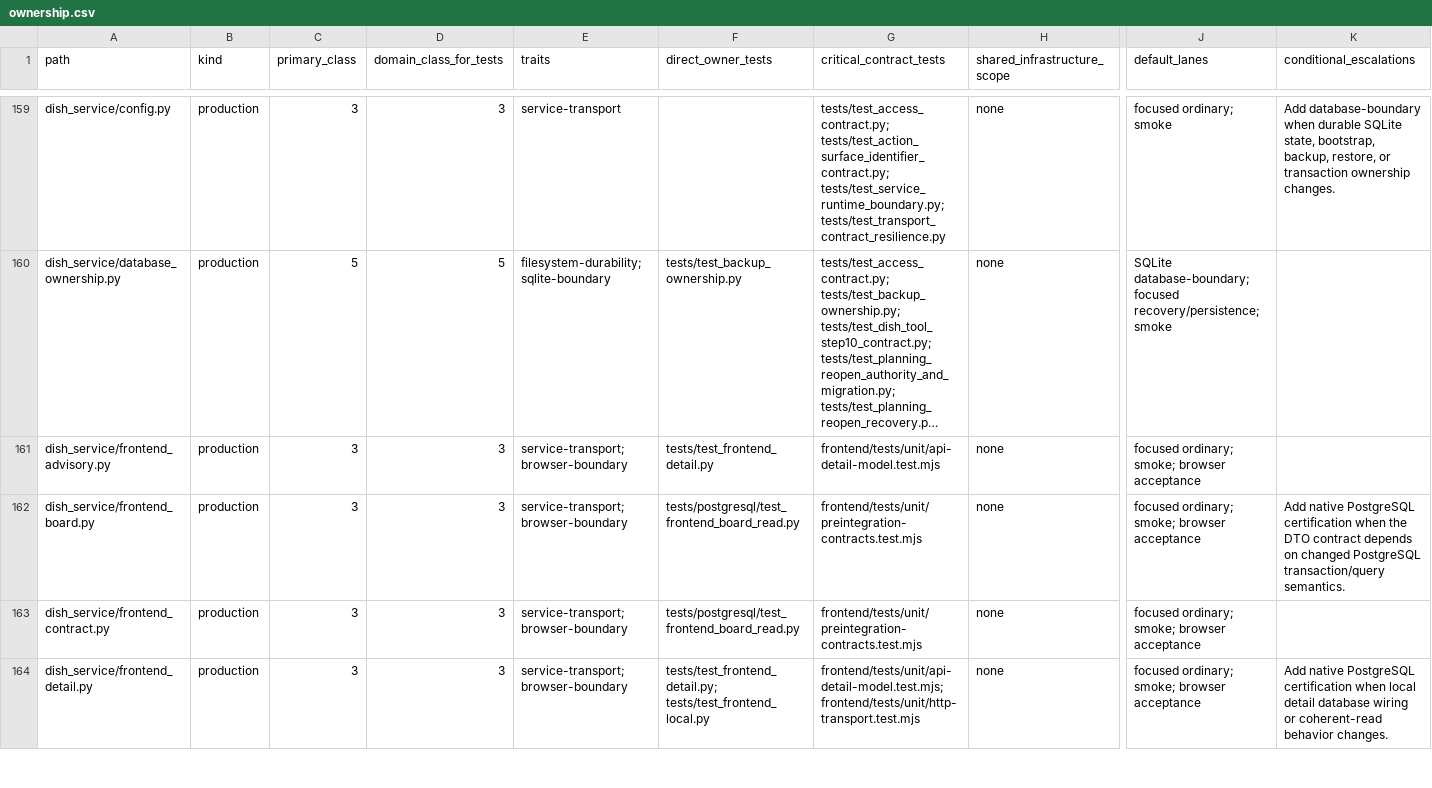
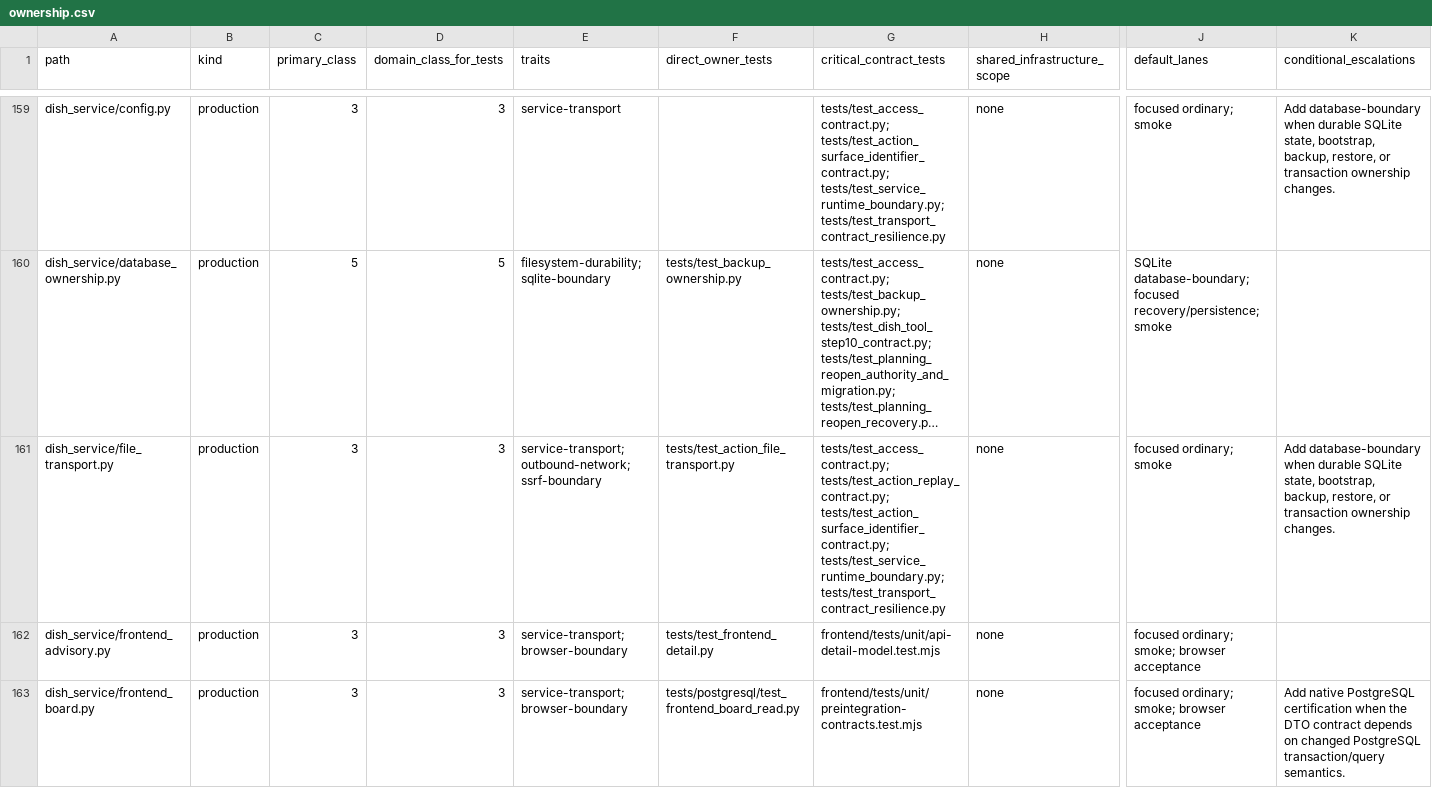
Before and after one commit to marcogallotta/ai-tools, a CSV file: dish/test_selection/ownership.csv, drawn as a sheet; only a part is shown, gaps mark what is left out; the shorter side is filled out with more unchanged rows; long unchanged cells end in …; rows hold the shown columns only; the diff covers the shown part only; the diff names each change by its address in the sheet, - before the commit and + after, or states it on an @@ line.

Commit message:
Add Implementation Action Gate A transport (#217)
* Document Implementation Action Gate A

* temp

* Remove accidental recovery placeholder

* temp

* Remove accidental recovery placeholder

* x

* Remove accidental recovery noop

* Implement Gate A qualify-file-transport Action endpoint: SSRF-safe fetch, exact-replay/conflict semantics, openaiFileIdRefs/openaiFileResponse wiring, OpenAPI, PostgreSQL Stage A source-only classification

* Gate qualify-file-transport to the implementation-action client identity

Reuses the existing per-request ServicePrincipal/Credential.client_id
resolution (config.action_client_id / DISH_ACTION_CLIENT_ID) instead of a
new registry tier: only an Action deployment configured with
DISH_ACTION_CLIENT_ID=implementation-action can call qualify-file-transport;
any other client_id gets AGENT_MISMATCH/action_client_not_authorized. The
command stays listed in the shared registry/OpenAPI/PostgreSQL parity
surfaces for every deployment.

Corrects the Gate A precondition doc: no new ChatGPT Project/role identity
or kernel is needed or created (the eight-role standing topology is
unchanged); the existing Implementation Project kernel is reused with a
separately configured Action deployment for this gate.

Rebaselines the Stage A frozen-source hash evidence for the two changed
governing source files.

```diff
--- a/dish/test_selection/ownership.csv
+++ b/dish/test_selection/ownership.csv
+row 161: dish_service/file_transport.py | production | 3 | 3 | service-transport; outbound-network; ssrf-boundary | tests/test_action_file_transport.py | tests/test_access_contract.py; tests/test_action_replay_contract.py; tests/test_action_surface_identifier_contract.py; tests/test_service_runtime_boundary.py; tests/test_transport_contract_resilience.py | none | focused ordinary; smoke | Add database-boundary when durable SQLite state, bootstrap, backup, restore, or transaction ownership changes.
```
Also changed, not shown: 2 added rows elsewhere in this file, 16 other files.
